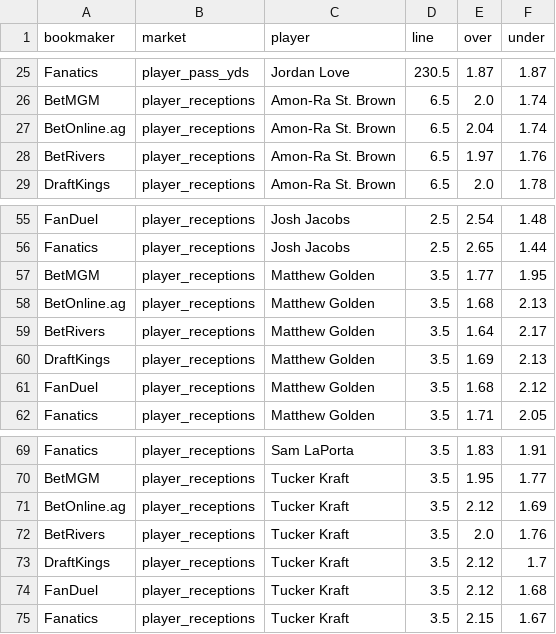
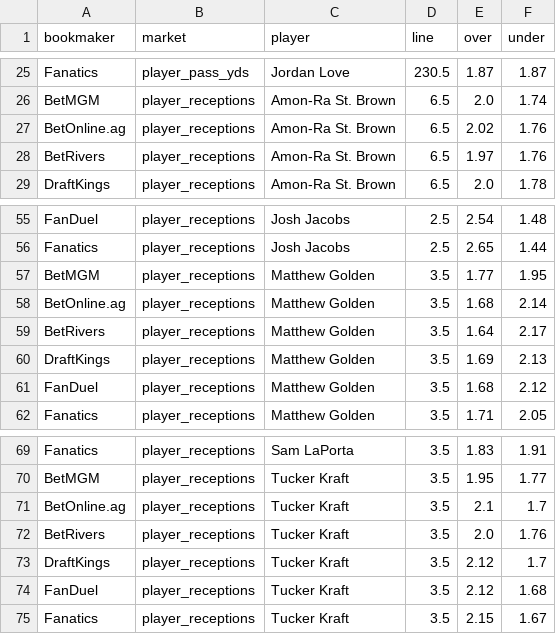
Before and after one commit to pbwitt/NFL-2025, a CSV file: docs/props/8e0e2d9237098222f9ca7554b11b12bb_props.csv, drawn as a sheet; only a part is shown, gaps mark what is left out.

```diff
--- a/docs/props/8e0e2d9237098222f9ca7554b11b12bb_props.csv
+++ b/docs/props/8e0e2d9237098222f9ca7554b11b12bb_props.csv
@@ -26,3 +26,3 @@ Fanatics,player_pass_yds,Jordan Love,230.5,1.87,1.87
 BetMGM,player_receptions,Amon-Ra St. Brown,6.5,2.0,1.74
-BetOnline.ag,player_receptions,Amon-Ra St. Brown,6.5,2.04,1.74
+BetOnline.ag,player_receptions,Amon-Ra St. Brown,6.5,2.02,1.76
 BetRivers,player_receptions,Amon-Ra St. Brown,6.5,1.97,1.76
@@ -57,3 +57,3 @@ Fanatics,player_receptions,Josh Jacobs,2.5,2.65,1.44
 BetMGM,player_receptions,Matthew Golden,3.5,1.77,1.95
-BetOnline.ag,player_receptions,Matthew Golden,3.5,1.68,2.13
+BetOnline.ag,player_receptions,Matthew Golden,3.5,1.68,2.14
 BetRivers,player_receptions,Matthew Golden,3.5,1.64,2.17
@@ -70,3 +70,3 @@ Fanatics,player_receptions,Sam LaPorta,3.5,1.83,1.91
 BetMGM,player_receptions,Tucker Kraft,3.5,1.95,1.77
-BetOnline.ag,player_receptions,Tucker Kraft,3.5,2.12,1.69
+BetOnline.ag,player_receptions,Tucker Kraft,3.5,2.1,1.7
 BetRivers,player_receptions,Tucker Kraft,3.5,2.0,1.76
```
Also changed, not shown: docs/props/1e09eb3fe1385796c1a32000de48ac64_props.csv, docs/props/5ed483bb614b18955f8b43f177746371_props.csv, 6 other files.
